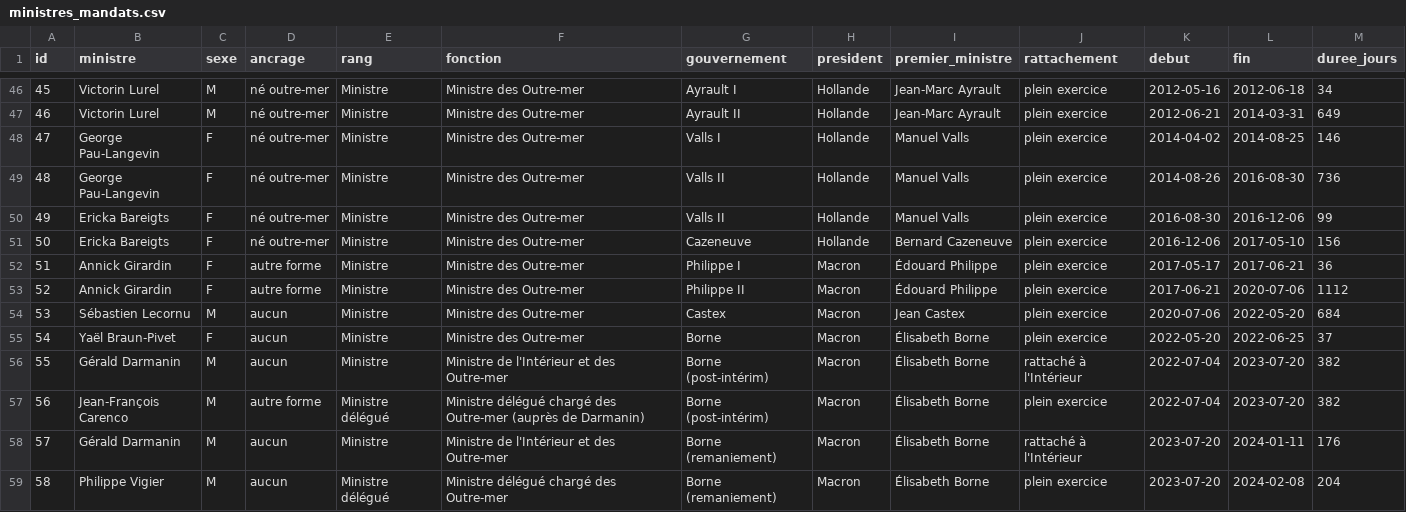
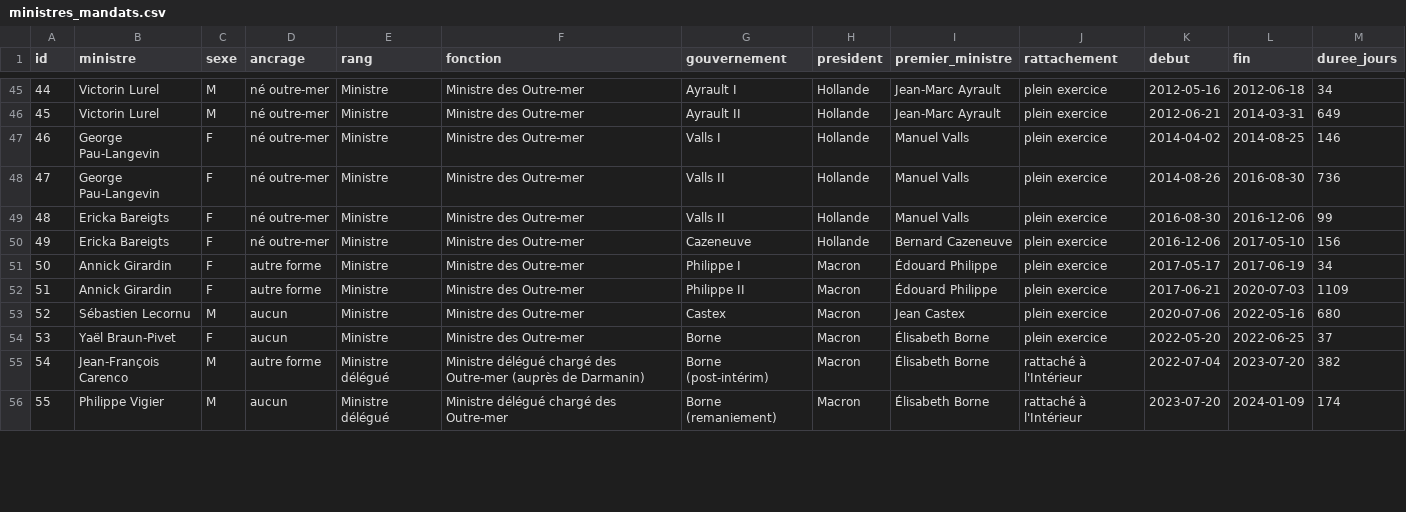
Before and after one commit to jurrutia88/MOM, a CSV file: donnees/ministres_mandats.csv, drawn as a sheet; only a part is shown, gaps mark what is left out; removed rows and columns are numbered as before the commit, all else as after; the diff covers the shown part only; the diff names each change by its address in the sheet, - before the commit and + after, or states it on an @@ line.

```diff
--- a/donnees/ministres_mandats.csv
+++ b/donnees/ministres_mandats.csv
@@ column A (id) renumbered between rows 24 and 62 @@
-L51 (fin): 2017-06-21
+L51 (fin): 2017-06-19
-M51 (duree_jours): 36
+M51 (duree_jours): 34
-L52 (fin): 2020-07-06
+L52 (fin): 2020-07-03
-M52 (duree_jours): 1112
+M52 (duree_jours): 1109
-L53 (fin): 2022-05-20
+L53 (fin): 2022-05-16
-M53 (duree_jours): 684
+M53 (duree_jours): 680
-row 56: 55 | Gérald Darmanin | M | aucun | Ministre | Ministre de l'Intérieur et des Outre-mer | Borne (post-intérim) | Macron | Élisabeth Borne | rattaché à l'Intérieur | 2022-07-04 | 2023-07-20 | 382
-J55 (rattachement): plein exercice
+J55 (rattachement): rattaché à l'Intérieur
-row 58: 57 | Gérald Darmanin | M | aucun | Ministre | Ministre de l'Intérieur et des Outre-mer | Borne (remaniement) | Macron | Élisabeth Borne | rattaché à l'Intérieur | 2023-07-20 | 2024-01-11 | 176
-J56 (rattachement): plein exercice
+J56 (rattachement): rattaché à l'Intérieur
-L56 (fin): 2024-02-08
+L56 (fin): 2024-01-09
-M56 (duree_jours): 204
+M56 (duree_jours): 174
```
Also changed, not shown: 2 added rows, 1 removed row and 16 edited cells elsewhere in this file, donnees/histoire_jalons.csv, donnees/indicateurs.csv, 15 other files.
